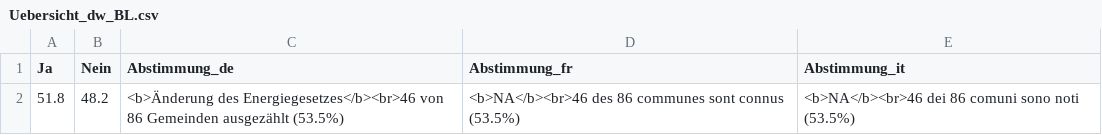
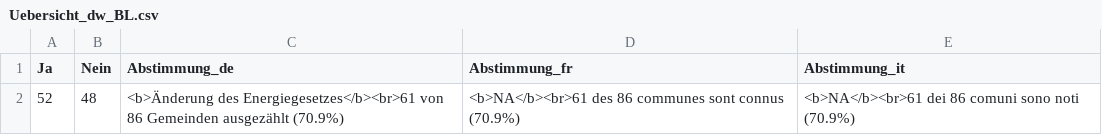
Before and after one commit to awp-finanznachrichten/lena_juni2024, a CSV file: Output_Overviews/Uebersicht_dw_BL.csv, drawn as a sheet; removed rows and columns are numbered as before the commit, all else as after; the diff names each change by its address in the sheet, - before the commit and + after, or states it on an @@ line.

```diff
--- a/Output_Overviews/Uebersicht_dw_BL.csv
+++ b/Output_Overviews/Uebersicht_dw_BL.csv
-row 2: 51.8 | 48.2 | <b>Änderung des Energiegesetzes</b><br>46 von 86 Gemeinden ausgezählt (53.5%) | <b>NA</b><br>46 des 86 communes sont connus (53.5%) | <b>NA</b><br>46 dei 86 comuni sono noti (53.5%)
+row 2: 52 | 48 | <b>Änderung des Energiegesetzes</b><br>61 von 86 Gemeinden ausgezählt (70.9%) | <b>NA</b><br>61 des 86 communes sont connus (70.9%) | <b>NA</b><br>61 dei 86 comuni sono noti (70.9%)
```
Also changed, not shown: Output_Overviews/Uebersicht_dw_SZ.csv, Output_Overviews/Uebersicht_dw_TI.csv.
